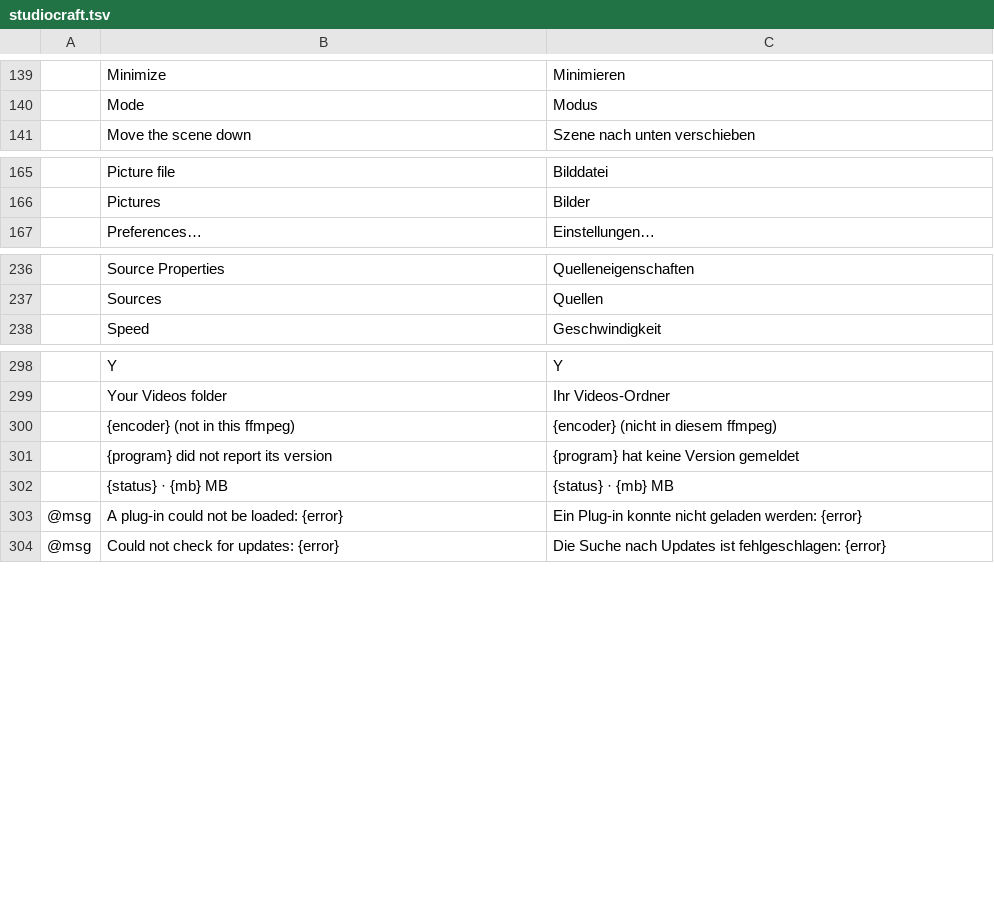
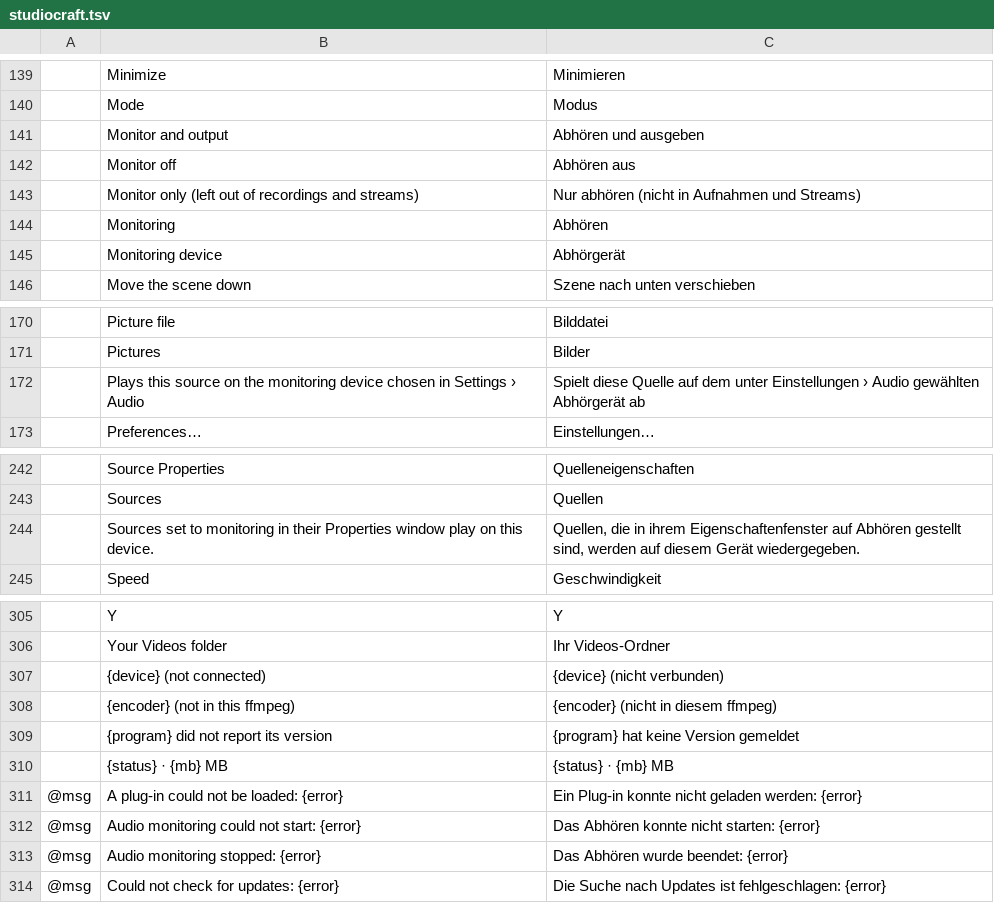
Before and after one commit to blamejs/StudioCraft, a TSV file: crates/ui-egui/i18n/locales/de/studiocraft.tsv, drawn as a sheet; only a part is shown, gaps mark what is left out.

Commit message:
Audio: monitored sources play on a chosen output device
Each source with audio has a monitoring mode in its Properties window:
off, monitor only (heard on the monitoring device and left out of
recordings and streams) or monitor and output. Settings > Audio picks the
monitoring device; the default is the system's default output.

- `source.monitor` command, and `monitor` on the `source_audio` MCP tool.
- The mixer adds monitored sources, after their delay, filters, gain,
  mute and fade, to a preallocated monitoring mix and pushes it to a
  bounded queue. The device callback converts it to the device's rate
  and channels without allocating or locking.
- A device that fails to open or fails while playing is reported in a
  notice and closed; the mixer and outputs keep running.
- Scene collection format 3 stores the mode, and profile format 4 the
  device, with migrations and fixtures.
- Device output uses cpal on Windows and macOS; other systems report it
  as unsupported.

```diff
--- a/crates/ui-egui/i18n/locales/de/studiocraft.tsv
+++ b/crates/ui-egui/i18n/locales/de/studiocraft.tsv
@@ -140,2 +140,7 @@
 	Mode	Modus
+	Monitor and output	Abhören und ausgeben
+	Monitor off	Abhören aus
+	Monitor only (left out of recordings and streams)	Nur abhören (nicht in Aufnahmen und Streams)
+	Monitoring	Abhören
+	Monitoring device	Abhörgerät
 	Move the scene down	Szene nach unten verschieben
@@ -166,2 +171,3 @@
 	Pictures	Bilder
+	Plays this source on the monitoring device chosen in Settings › Audio	Spielt diese Quelle auf dem unter Einstellungen › Audio gewählten Abhörgerät ab
 	Preferences…	Einstellungen…
@@ -237,2 +243,3 @@
 	Sources	Quellen
+	Sources set to monitoring in their Properties window play on this device.	Quellen, die in ihrem Eigenschaftenfenster auf Abhören gestellt sind, werden auf diesem Gerät wiedergegeben.
 	Speed	Geschwindigkeit
@@ -299,2 +306,3 @@
 	Your Videos folder	Ihr Videos-Ordner
+	{device} (not connected)	{device} (nicht verbunden)
 	{encoder} (not in this ffmpeg)	{encoder} (nicht in diesem ffmpeg)
@@ -303,2 +311,4 @@
 @msg	A plug-in could not be loaded: {error}	Ein Plug-in konnte nicht geladen werden: {error}
+@msg	Audio monitoring could not start: {error}	Das Abhören konnte nicht starten: {error}
+@msg	Audio monitoring stopped: {error}	Das Abhören wurde beendet: {error}
 @msg	Could not check for updates: {error}	Die Suche nach Updates ist fehlgeschlagen: {error}
```
Also changed, not shown: crates/ui-egui/i18n/locales/en/studiocraft.tsv, 27 other files.
